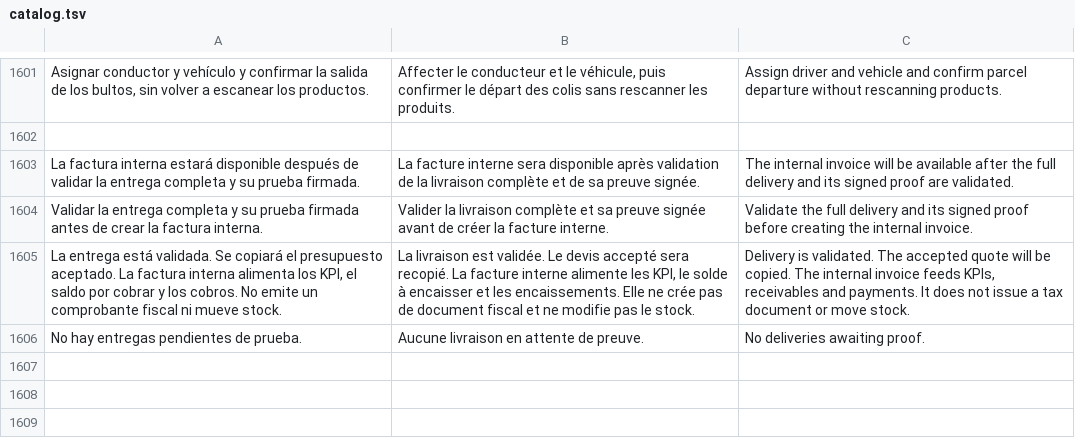
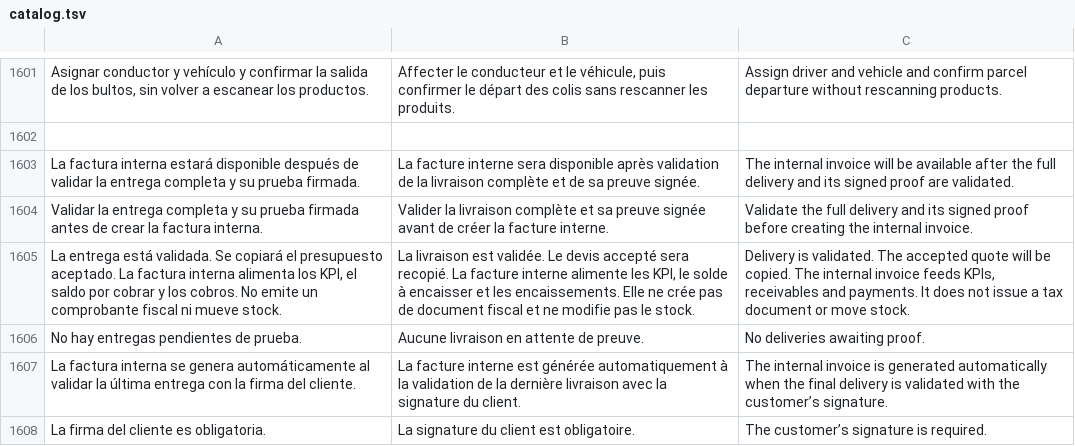
Before and after one commit to lisciandraj/Pro-manager-Gama, a TSV file: locales/catalog.tsv, drawn as a sheet; only a part is shown, gaps mark what is left out; the diff names each change by its address in the sheet, - before the commit and + after, or states it on an @@ line.

Commit message:
Automatically issue internal invoice on signed delivery validation

```diff
--- a/locales/catalog.tsv
+++ b/locales/catalog.tsv
+row 1607: La factura interna se genera automáticamente al validar la última entrega con la firma del cliente. | La facture interne est générée automatiquement à la validation de la dernière livraison avec la signature du client. | The internal invoice is generated automatically when the final delivery is validated with the customer’s signature.
+row 1608: La firma del cliente es obligatoria. | La signature du client est obligatoire. | The customer’s signature is required.
```
Also changed, not shown: 13 other files.
